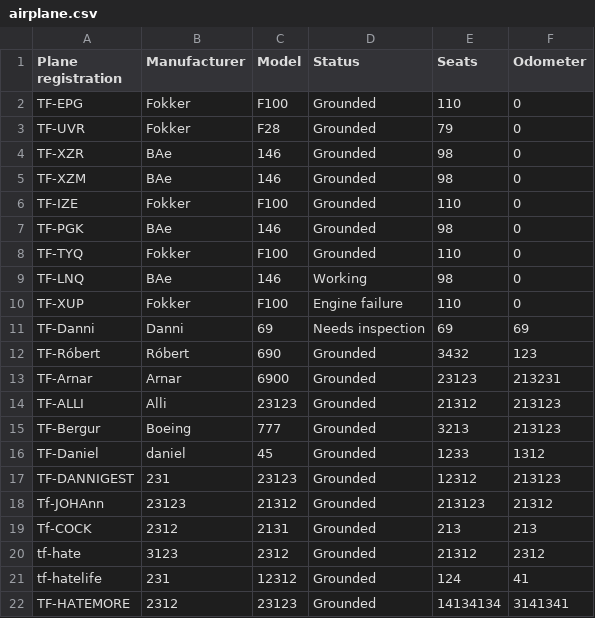
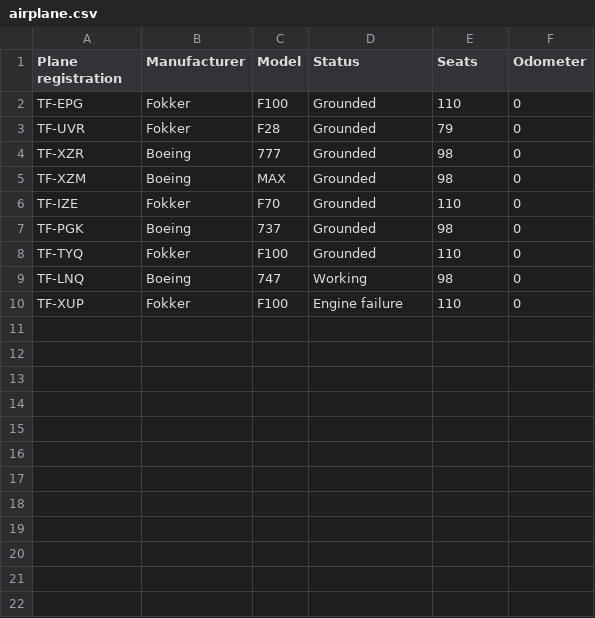
Before and after one commit to TheRobertSnow/HR_Dropouts, a CSV file: NaN_Air/DataFiles/airplane.csv, drawn as a sheet; only a part is shown; the diff covers the shown part only.

```diff
--- a/NaN_Air/DataFiles/airplane.csv
+++ b/NaN_Air/DataFiles/airplane.csv
@@ -3,20 +3,8 @@ TF-EPG,Fokker,F100,Grounded,110,0
 TF-UVR,Fokker,F28,Grounded,79,0
-TF-XZR,BAe,146,Grounded,98,0
-TF-XZM,BAe,146,Grounded,98,0
-TF-IZE,Fokker,F100,Grounded,110,0
-TF-PGK,BAe,146,Grounded,98,0
+TF-XZR,Boeing,777,Grounded,98,0
+TF-XZM,Boeing,MAX,Grounded,98,0
+TF-IZE,Fokker,F70,Grounded,110,0
+TF-PGK,Boeing,737,Grounded,98,0
 TF-TYQ,Fokker,F100,Grounded,110,0
-TF-LNQ,BAe,146,Working,98,0
+TF-LNQ,Boeing,747,Working,98,0
 TF-XUP,Fokker,F100,Engine failure,110,0
-TF-Danni,Danni,69,Needs inspection,69,69
-TF-Róbert,Róbert,690,Grounded,3432,123
-TF-Arnar,Arnar,6900,Grounded,23123,213231
-TF-ALLI,Alli,23123,Grounded,21312,213123
-TF-Bergur,Boeing,777,Grounded,3213,213123
-TF-Daniel,daniel,45,Grounded,1233,1312
-TF-DANNIGEST,231,23123,Grounded,12312,213123
-Tf-JOHAnn,23123,21312,Grounded,213123,21312
-Tf-COCK,2312,2131,Grounded,213,213
-tf-hate,3123,2312,Grounded,21312,2312
-tf-hatelife,231,12312,Grounded,124,41
-TF-HATEMORE,2312,23123,Grounded,14134134,3141341
```
Also changed, not shown: 16 removed rows elsewhere in this file, NaN_Air/DataFiles/flight.csv, NaN_Air/DataFiles/flightRoutes.csv, 6 other files.
